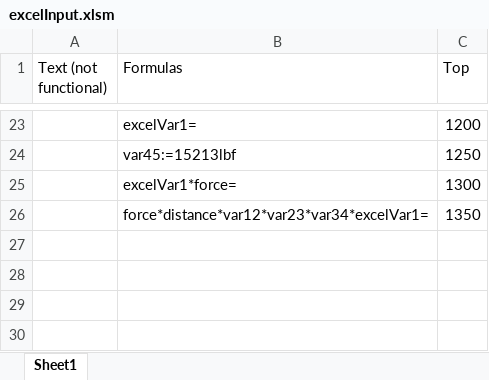
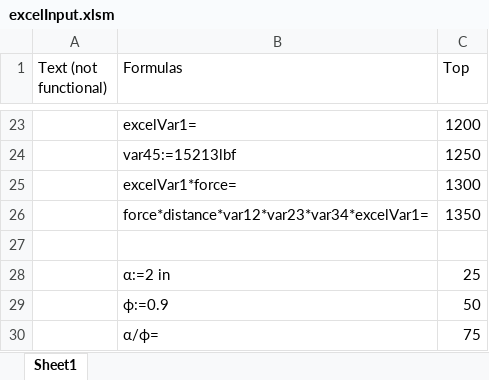
Before and after one commit to willowierhail5/MathCAD-Prime-XML-Builder, an Excel workbook: mcdx/excelInput.xlsm, sheet Sheet1, drawn as a sheet; only a part is shown, gaps mark what is left out; values as stored, in another font and other column widths than the file's, no borders; the diff names each change by its address in the sheet, - before the commit and + after, or states it on an @@ line.

```diff
--- a/mcdx/excelInput.xlsm (sheet Sheet1)
+++ b/mcdx/excelInput.xlsm (sheet Sheet1)
+row 27: (empty)
+row 28:  | α:=2 in | 25
+row 29:  | ϕ:=0.9 | 50
+row 30:  | α/ϕ= | 75
```
Also changed, not shown: mcdx/newOut.xlsx, 25 other files.
